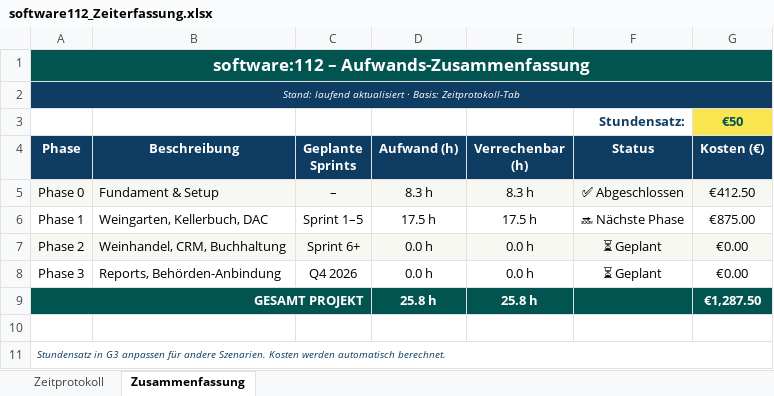
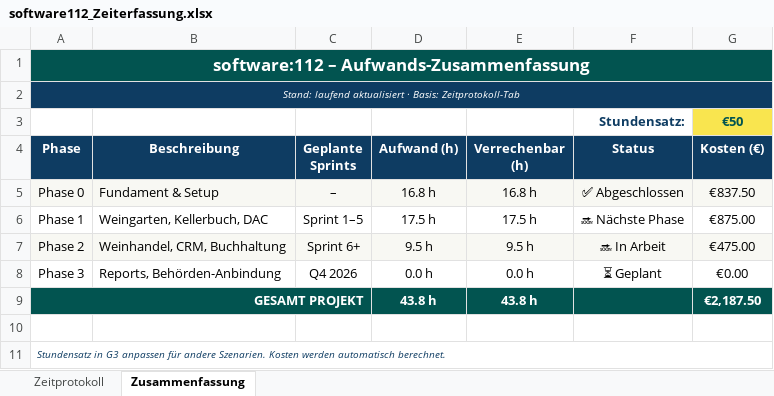
Before and after one commit to jtvoehringer/software112, an Excel workbook: software112_Zeiterfassung.xlsx, sheet Zusammenfassung, drawn as a sheet; values as stored, in another font and other column widths than the file's, no borders; the diff names each change by its address in the sheet, - before the commit and + after, or states it on an @@ line.

```diff
--- a/software112_Zeiterfassung.xlsx (sheet Zusammenfassung)
+++ b/software112_Zeiterfassung.xlsx (sheet Zusammenfassung)
-D5 (Aufwand (h)): 8.3 h
+D5 (Aufwand (h)): 16.8 h
-E5 (Verrechenbar (h)): 8.3 h
+E5 (Verrechenbar (h)): 16.8 h
-G5 (Kosten (€)): €412.50
+G5 (Kosten (€)): €837.50
-D7 (Aufwand (h)): 0.0 h
+D7 (Aufwand (h)): 9.5 h
-E7 (Verrechenbar (h)): 0.0 h
+E7 (Verrechenbar (h)): 9.5 h
-F7 (Status): ⏳ Geplant
+F7 (Status): 🔜 In Arbeit
-G7 (Kosten (€)): €0.00
+G7 (Kosten (€)): €475.00
-D9 (Aufwand (h)): 25.8 h
+D9 (Aufwand (h)): 43.8 h
-E9 (Verrechenbar (h)): 25.8 h
+E9 (Verrechenbar (h)): 43.8 h
-G9 (Kosten (€)): €1,287.50
+G9 (Kosten (€)): €2,187.50
```
Also changed, not shown: sheet Zeitprotokoll, 1 other file.
